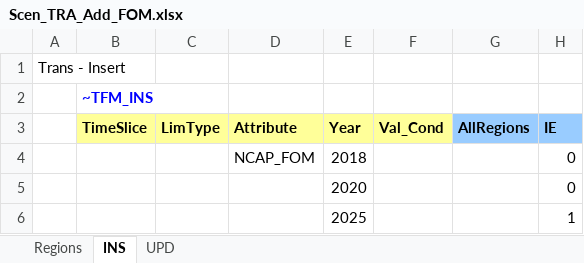
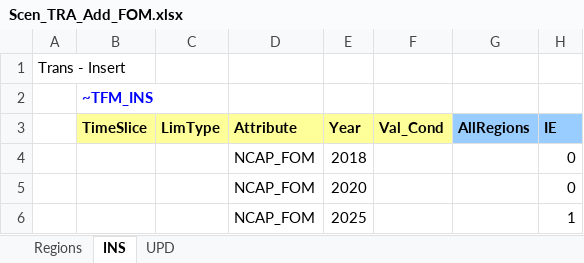
Before and after one commit to MaREI-EPMG/TIM-archived, an Excel workbook: SuppXLS/Scen_TRA_Add_FOM.xlsx, sheet INS, drawn as a sheet; only a part is shown; values as stored, in another font and other column widths than the file's, no borders; the diff names each change by its address in the sheet, - before the commit and + after, or states it on an @@ line.

Commit message:
Modify FOM for early retirement

```diff
--- a/SuppXLS/Scen_TRA_Add_FOM.xlsx (sheet INS)
+++ b/SuppXLS/Scen_TRA_Add_FOM.xlsx (sheet INS)
-D5:D6 (Attribute): (empty)
+D5:D6 (Attribute): NCAP_FOM
```
